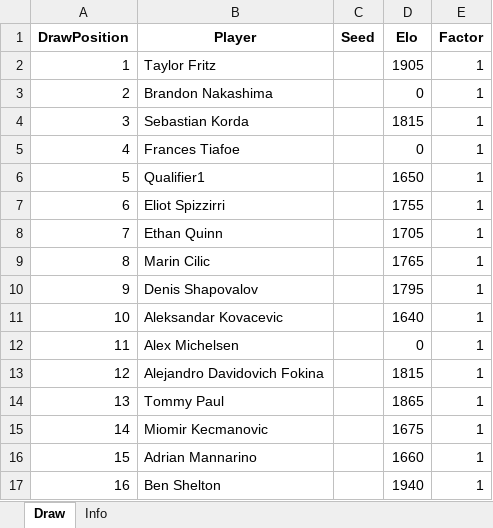
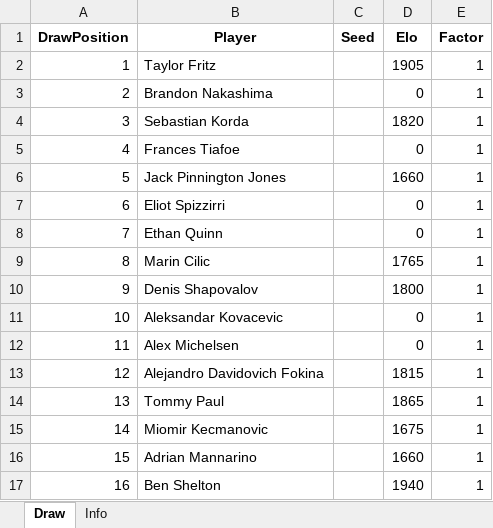
Before and after one commit to TennisForecast/tennisforecast.net, an Excel workbook: draws/dallas2026.xlsx, sheet Draw, drawn as a sheet; values as stored, in another font and other column widths than the file's, no borders; the diff names each change by its address in the sheet, - before the commit and + after, or states it on an @@ line.

```diff
--- a/draws/dallas2026.xlsx (sheet Draw)
+++ b/draws/dallas2026.xlsx (sheet Draw)
-D4 (Elo): 1815
+D4 (Elo): 1820
-B6 (Player): Qualifier1
+B6 (Player): Jack Pinnington Jones
-D6 (Elo): 1650
+D6 (Elo): 1660
-D7 (Elo): 1755
+D7 (Elo): 0
-D8 (Elo): 1705
+D8 (Elo): 0
-D10 (Elo): 1795
+D10 (Elo): 1800
-D11 (Elo): 1640
+D11 (Elo): 0
```
Also changed, not shown: sim-output/dallas-2026_results.xlsx, 3 other files.
